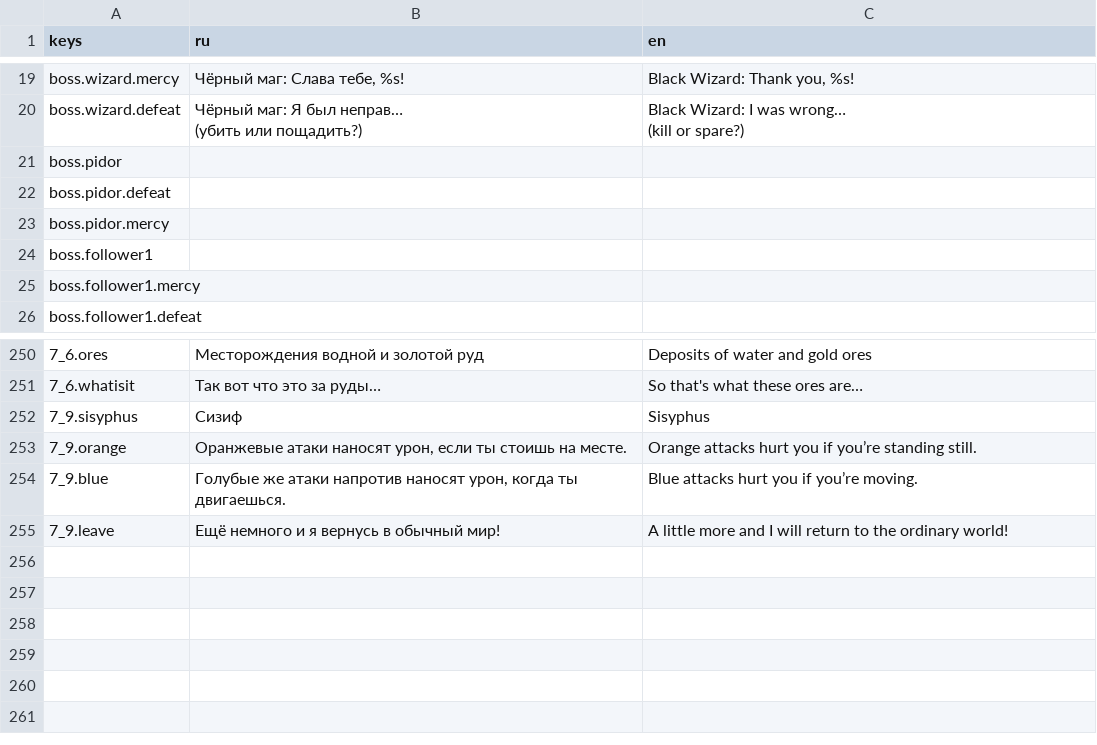
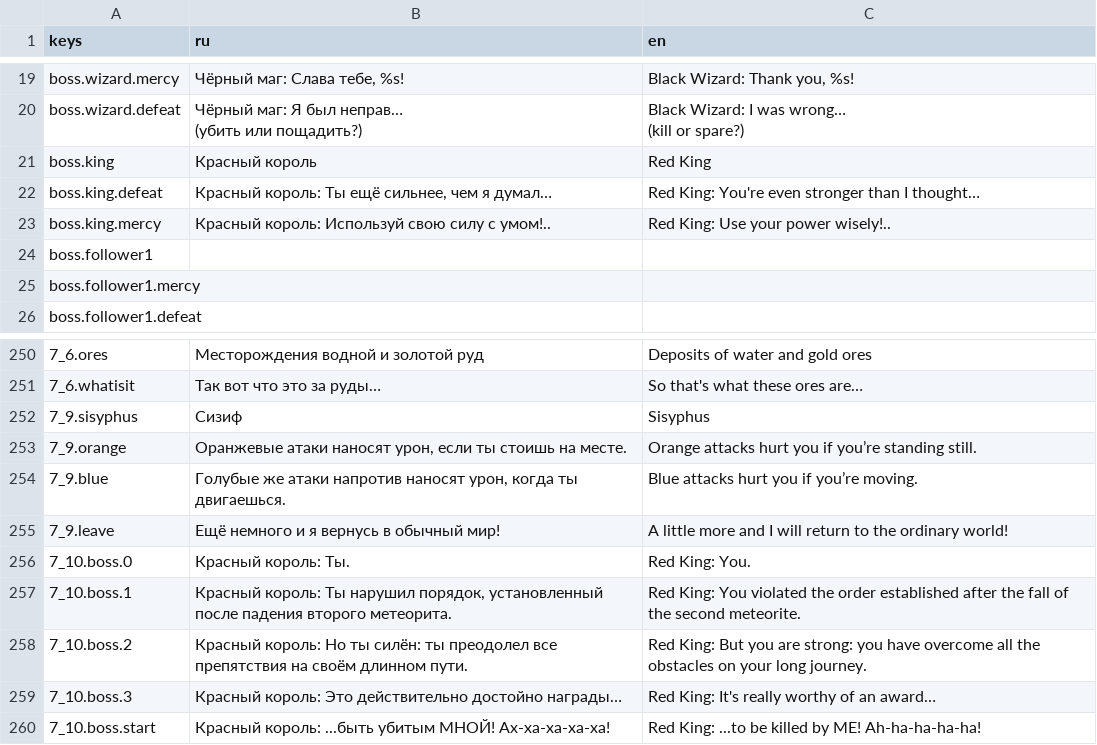
Before and after one commit to Diamond-Studio-GAMES/alpha-platformer2, a CSV file: misc/translations/game.csv, drawn as a sheet; only a part is shown, gaps mark what is left out; removed rows and columns are numbered as before the commit, all else as after; the diff names each change by its address in the sheet, - before the commit and + after, or states it on an @@ line.

```diff
--- a/misc/translations/game.csv
+++ b/misc/translations/game.csv
-row 21: boss.pidor
-row 22: boss.pidor.defeat
-row 23: boss.pidor.mercy
+row 21: boss.king | Красный король | Red King
+row 22: boss.king.defeat | Красный король: Ты ещё сильнее, чем я думал… | Red King: You're even stronger than I thought…
+row 23: boss.king.mercy | Красный король: Используй свою силу с умом!.. | Red King: Use your power wisely!..
+row 256: 7_10.boss.0 | Красный король: Ты. | Red King: You.
+row 257: 7_10.boss.1 | Красный король: Ты нарушил порядок, установленный после падения второго метеорита. | Red King: You violated the order established after the fall of the second meteorite.
+row 258: 7_10.boss.2 | Красный король: Но ты силён: ты преодолел все препятствия на своём длинном пути. | Red King: But you are strong: you have overcome all the obstacles on your long journey.
+row 259: 7_10.boss.3 | Красный король: Это действительно достойно награды… | Red King: It's really worthy of an award…
+row 260: 7_10.boss.start | Красный король: ...быть убитым МНОЙ! Ах-ха-ха-ха-ха! | Red King: ...to be killed by ME! Ah-ha-ha-ha-ha!
```
Also changed, not shown: 34 other files.
